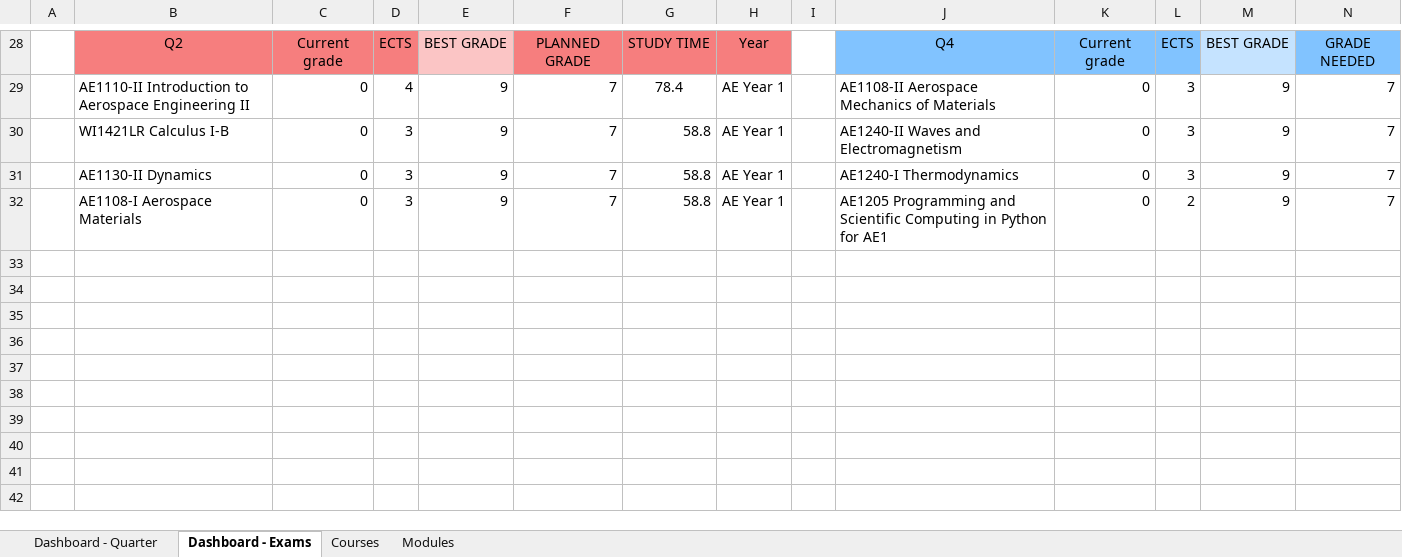
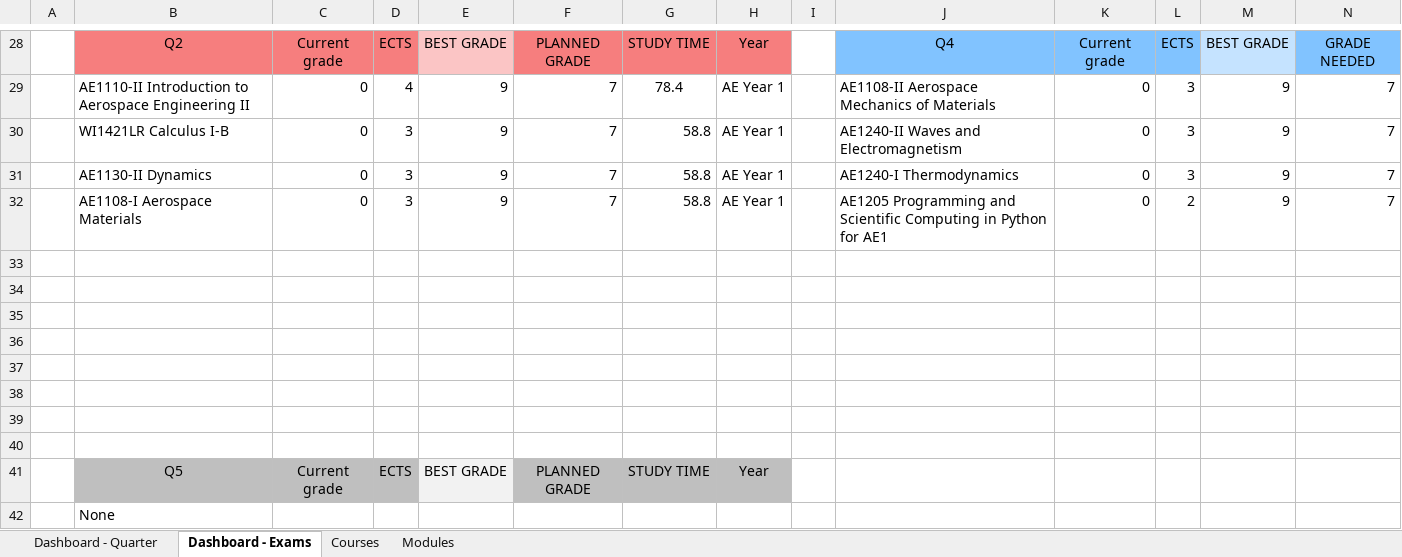
Before and after one commit to alopezrivera/tudelft-ae-study-planner, an Excel workbook: study-dashboard - TU Delft BSc.xlsm, sheet Dashboard - Exams, drawn as a sheet; only a part is shown, gaps mark what is left out; values as stored, in another font and other column widths than the file's, no borders; conditional formats not drawn; rows hold the shown columns only; the diff names each change by its address in the sheet, - before the commit and + after, or states it on an @@ line.

```diff
--- a/study-dashboard - TU Delft BSc.xlsm (sheet Dashboard - Exams)
+++ b/study-dashboard - TU Delft BSc.xlsm (sheet Dashboard - Exams)
+row 33: (empty)
+row 34: (empty)
+row 35: (empty)
+row 36: (empty)
+row 37: (empty)
+row 38: (empty)
+row 39: (empty)
+row 40: (empty)
+row 41:  | Q5 | Current grade | ECTS | BEST GRADE | PLANNED GRADE | STUDY TIME | Year
+row 42:  | None
```
Also changed, not shown: sheet Dashboard - Quarter, sheet Courses, 5 other files.
